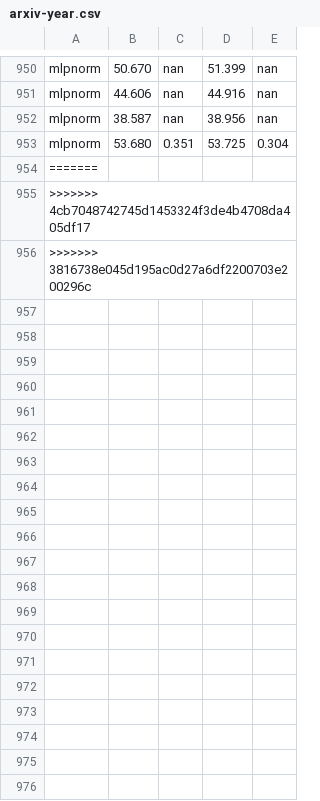
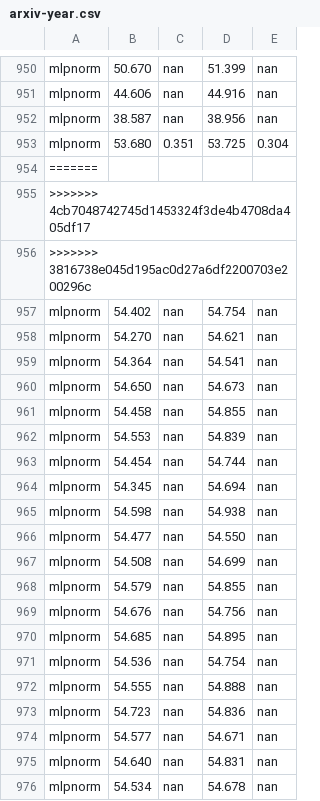
Before and after one commit to RecklessRonan/GNN-experiments, a CSV file: Non-Homophily-Large-Scale/results/arxiv-year.csv, drawn as a sheet; only a part is shown, gaps mark what is left out; the diff covers the shown part only; the diff names each change by its address in the sheet, - before the commit and + after, or states it on an @@ line.

```diff
--- a/Non-Homophily-Large-Scale/results/arxiv-year.csv
+++ b/Non-Homophily-Large-Scale/results/arxiv-year.csv
+row 957: mlpnorm | 54.402 | nan | 54.754 | nan
+row 958: mlpnorm | 54.270 | nan | 54.621 | nan
+row 959: mlpnorm | 54.364 | nan | 54.541 | nan
+row 960: mlpnorm | 54.650 | nan | 54.673 | nan
+row 961: mlpnorm | 54.458 | nan | 54.855 | nan
+row 962: mlpnorm | 54.553 | nan | 54.839 | nan
+row 963: mlpnorm | 54.454 | nan | 54.744 | nan
+row 964: mlpnorm | 54.345 | nan | 54.694 | nan
+row 965: mlpnorm | 54.598 | nan | 54.938 | nan
+row 966: mlpnorm | 54.477 | nan | 54.550 | nan
+row 967: mlpnorm | 54.508 | nan | 54.699 | nan
+row 968: mlpnorm | 54.579 | nan | 54.855 | nan
+row 969: mlpnorm | 54.676 | nan | 54.756 | nan
+row 970: mlpnorm | 54.685 | nan | 54.895 | nan
+row 971: mlpnorm | 54.536 | nan | 54.754 | nan
+row 972: mlpnorm | 54.555 | nan | 54.888 | nan
+row 973: mlpnorm | 54.723 | nan | 54.836 | nan
+row 974: mlpnorm | 54.577 | nan | 54.671 | nan
+row 975: mlpnorm | 54.640 | nan | 54.831 | nan
+row 976: mlpnorm | 54.534 | nan | 54.678 | nan
```
Also changed, not shown: 17 added rows elsewhere in this file, Non-Homophily-Large-Scale/results/large_dataset_tuning1126.csv, Non-Homophily-Large-Scale/results/pokec.csv, 6 other files.
